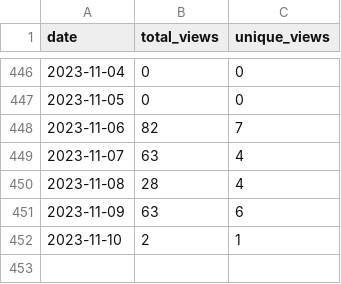
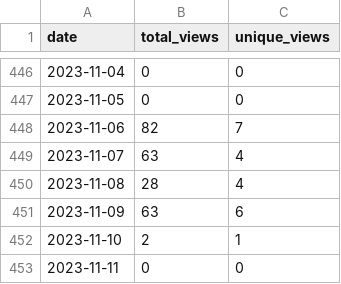
Before and after one commit to wumphlett/COMP-5710, a CSV file: .traffic/views.csv, drawn as a sheet; only a part is shown, gaps mark what is left out.

```diff
--- a/.traffic/views.csv
+++ b/.traffic/views.csv
@@ -452 +452,2 @@ date,total_views,unique_views
 2023-11-10,2,1
+2023-11-11,0,0
```
Also changed, not shown: .traffic/clones.csv, 3 other files.
